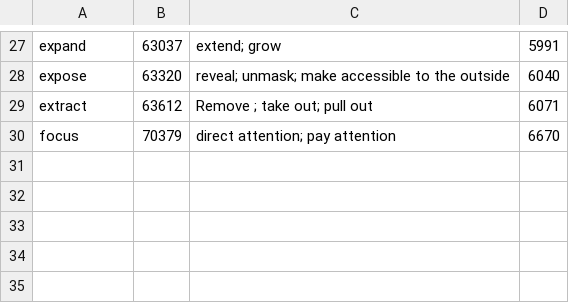
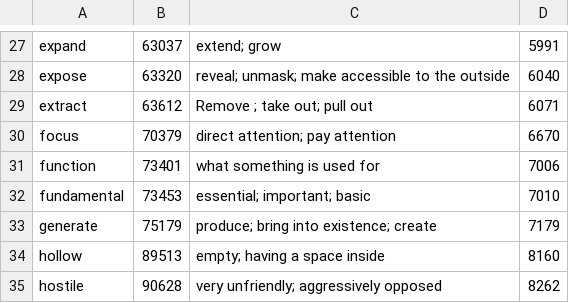
Before and after one commit to hilbert-spaess/llapi, a CSV file: data/core/core_curriculum.csv, drawn as a sheet; only a part is shown, gaps mark what is left out; the diff names each change by its address in the sheet, - before the commit and + after, or states it on an @@ line.

```diff
--- a/data/core/core_curriculum.csv
+++ b/data/core/core_curriculum.csv
+row 31: function | 73401 | what something is used for | 7006
+row 32: fundamental | 73453 | essential; important; basic | 7010
+row 33: generate | 75179 | produce; bring into existence; create | 7179
+row 34: hollow | 89513 | empty; having a space inside | 8160
+row 35: hostile | 90628 | very unfriendly; aggressively opposed | 8262
```
Also changed, not shown: 3 other files.
